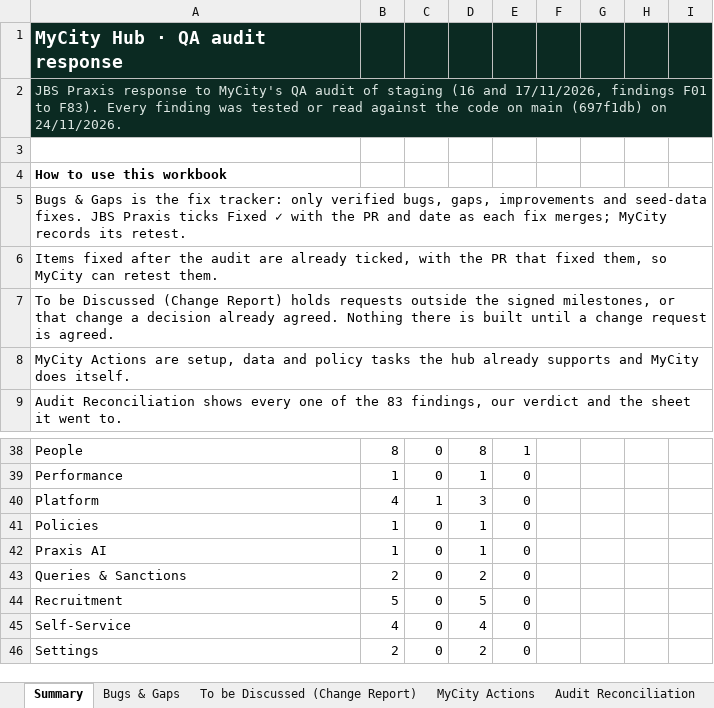
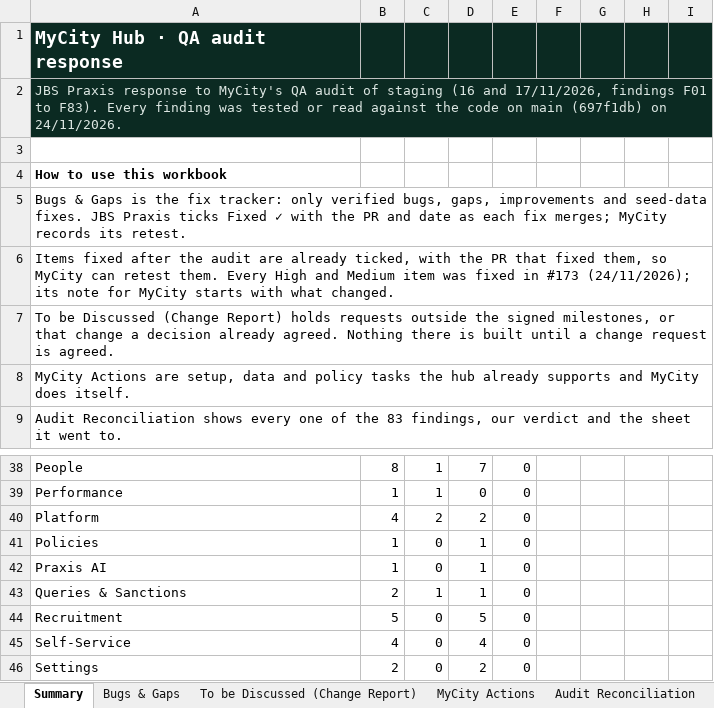
Before and after one commit to praxisjbs/mycity-app, an Excel workbook: docs/qa-audit/MyCity-QA-Audit-Response.xlsx, sheet Summary, drawn as a sheet; only a part is shown, gaps mark what is left out; values as stored, in another font and other column widths than the file's, no borders; the diff covers the shown part only; the diff names each change by its address in the sheet, - before the commit and + after, or states it on an @@ line.

```diff
--- a/docs/qa-audit/MyCity-QA-Audit-Response.xlsx (sheet Summary)
+++ b/docs/qa-audit/MyCity-QA-Audit-Response.xlsx (sheet Summary)
-A6: …retest them.
+A6: …retest them. Every High and Medium item was fixed in #173 (24/11/2026); its note for MyCity starts with what changed.
-C38:C39: 0
+C38:C39: 1
-D38: 8
+D38: 7
-E38: 1
+E38: 0
-D39: 1
+D39: 0
-C40: 1
+C40: 2
-D40: 3
+D40: 2
-C43: 0
+C43: 1
-D43: 2
+D43: 1
```
Also changed, not shown: 31 edited cells elsewhere in this sheet, sheet Bugs & Gaps, 2 other files.
